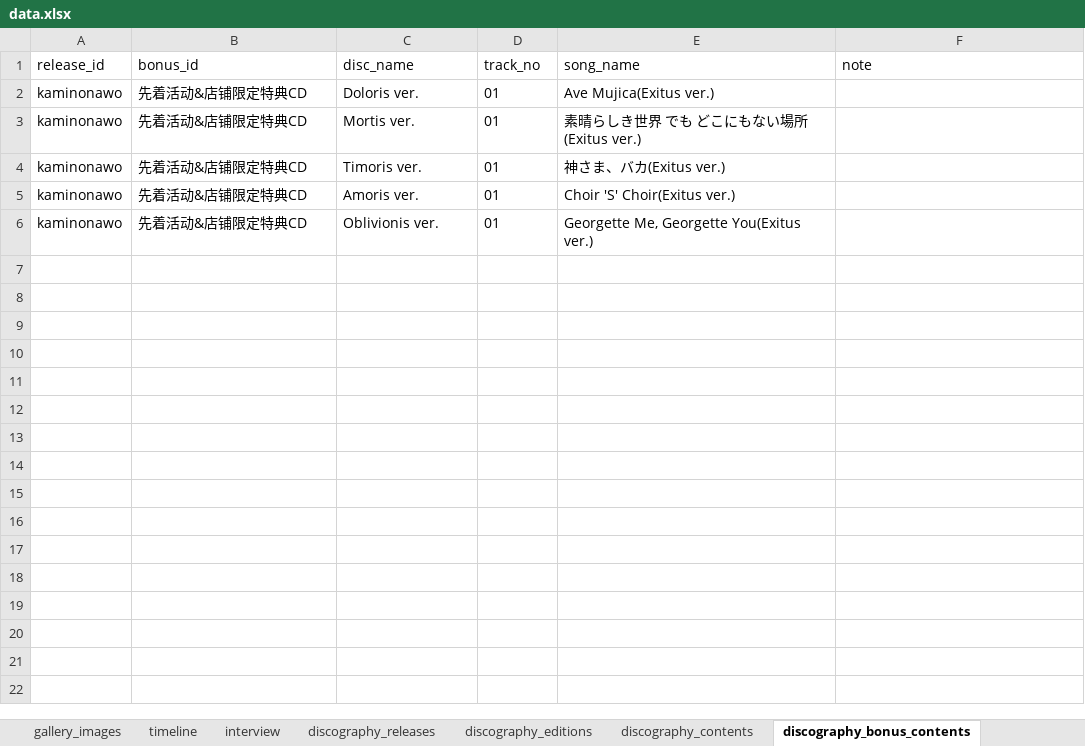
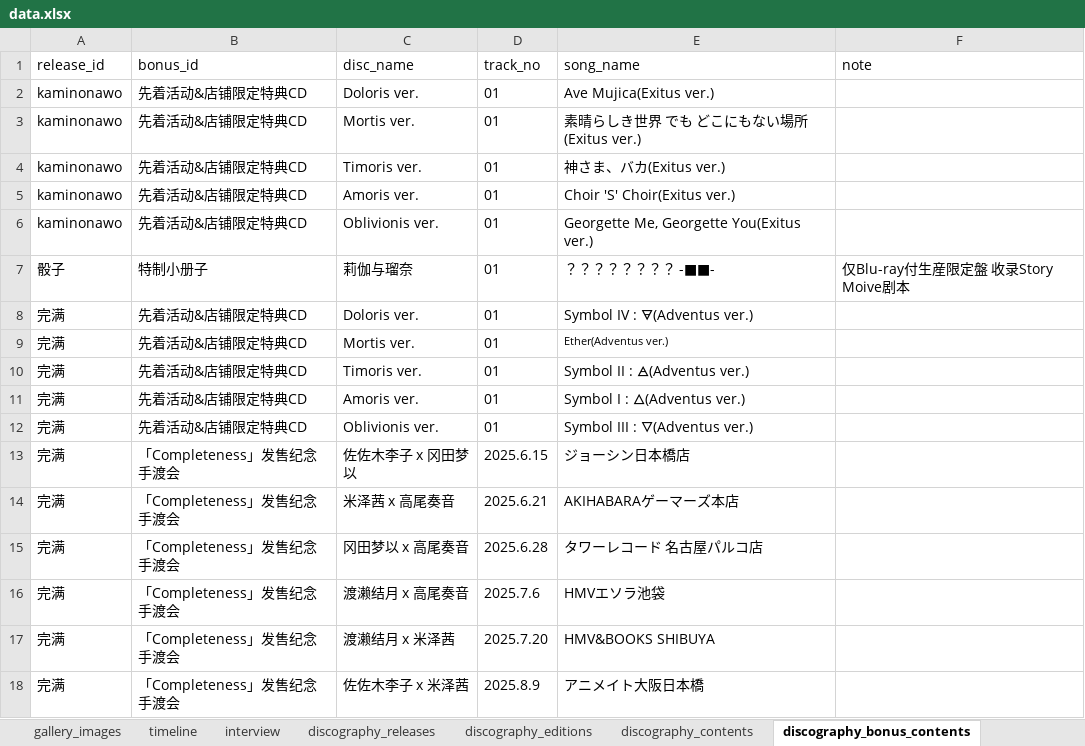
Before and after one commit to yuminle159/MujicaTimeLineWeb, an Excel workbook: _data/data.xlsx, sheet discography_bonus_contents, drawn as a sheet; values as stored, in another font and other column widths than the file's, no borders; the diff names each change by its address in the sheet, - before the commit and + after, or states it on an @@ line.

```diff
--- a/_data/data.xlsx (sheet discography_bonus_contents)
+++ b/_data/data.xlsx (sheet discography_bonus_contents)
+row 7: 骰子 | 特制小册子 | 莉伽与瑠奈 | 01 | ？？？？？？？？ -■■- | 仅Blu-ray付生産限定盤 收录Story Moive剧本
+row 8: 完满 | 先着活动&店铺限定特典CD | Doloris ver. | 01 | Symbol IV : 🜃(Adventus ver.)
+row 9: 完满 | 先着活动&店铺限定特典CD | Mortis ver. | 01 | Ether(Adventus ver.)
+row 10: 完满 | 先着活动&店铺限定特典CD | Timoris ver. | 01 | Symbol II : 🜁(Adventus ver.)
+row 11: 完满 | 先着活动&店铺限定特典CD | Amoris ver. | 01 | Symbol I : 🜂(Adventus ver.)
+row 12: 完满 | 先着活动&店铺限定特典CD | Oblivionis ver. | 01 | Symbol III : 🜄(Adventus ver.)
+row 13: 完满 | 「Completeness」发售纪念手渡会 | 佐佐木李子 x 冈田梦以 | 2025.6.15 | ジョーシン日本橋店
+row 14: 完满 | 「Completeness」发售纪念手渡会 | 米泽茜 x 高尾奏音 | 2025.6.21 | AKIHABARAゲーマーズ本店
+row 15: 完满 | 「Completeness」发售纪念手渡会 | 冈田梦以 x 高尾奏音 | 2025.6.28 | タワーレコード 名古屋パルコ店
+row 16: 完满 | 「Completeness」发售纪念手渡会 | 渡濑结月 x 高尾奏音 | 2025.7.6 | HMVエソラ池袋
+row 17: 完满 | 「Completeness」发售纪念手渡会 | 渡濑结月 x 米泽茜 | 2025.7.20 | HMV&BOOKS SHIBUYA
+row 18: 完满 | 「Completeness」发售纪念手渡会 | 佐佐木李子 x 米泽茜 | 2025.8.9 | アニメイト大阪日本橋
```
Also changed, not shown: sheet discography_contents, sheet timeline, sheet discography_editions, sheet discography_releases, sheet songs, other sheet tabs, 21 other files.
